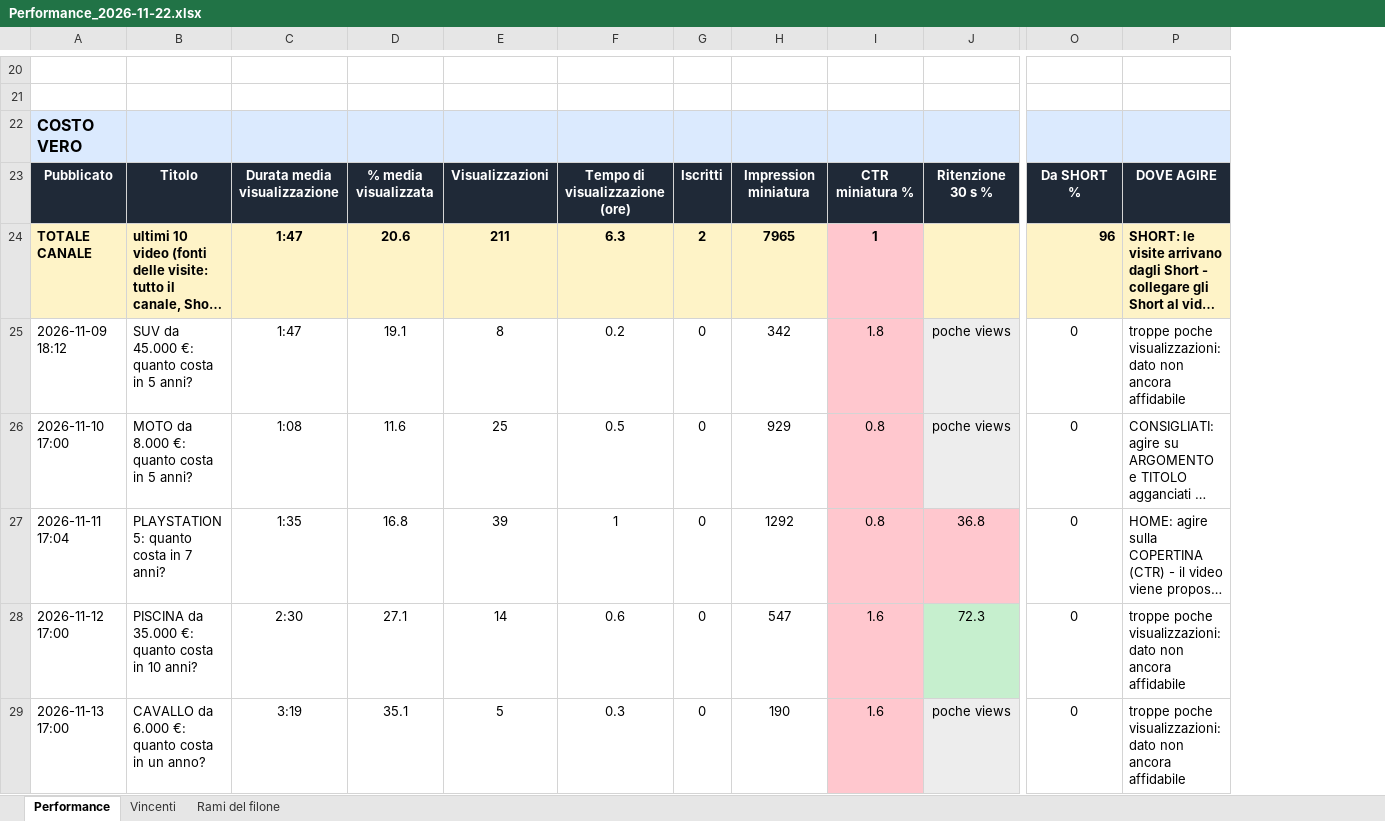
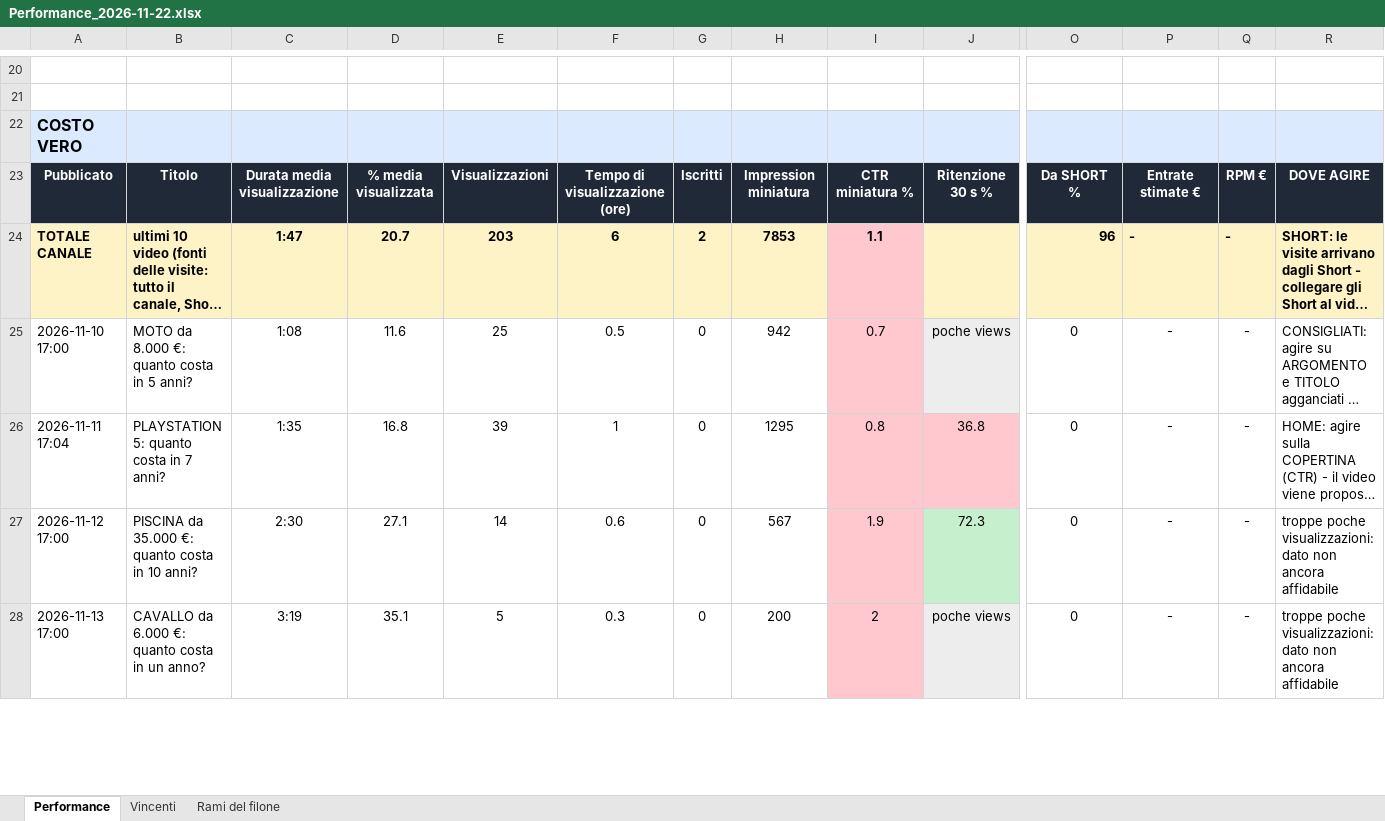
Before and after one commit to gggweb23-gif/ambience, an Excel workbook: report/Performance_2026-11-22.xlsx, sheet Performance, drawn as a sheet; only a part is shown, gaps mark what is left out; long unchanged cells end in …; values as stored, in another font and other column widths than the file's, no borders; removed rows and columns are numbered as before the commit, all else as after; rows hold the shown columns only; the diff covers the shown part only; the diff names each change by its address in the sheet, - before the commit and + after, or states it on an @@ line.

Commit message:
Performance video

```diff
--- a/report/Performance_2026-11-22.xlsx (sheet Performance)
+++ b/report/Performance_2026-11-22.xlsx (sheet Performance)
+column P, rows 23-28: Entrate stimate € | - | - | - | - | -
+column Q, rows 23-28: RPM € | - | - | - | - | -
-D24: 20.6
+D24: 20.7
-E24: 211
+E24: 203
-F24: 6.3
+F24: 6
-H24: 7965
+H24: 7853
-I24: 1
+I24: 1.1
-row 25: 2026-11-09 18:12 | SUV da 45.000 €: quanto costa in 5 anni? | 1:47 | 19.1 | 8 | 0.2 | 0 | 342 | 1.8 | poche views | 0 | troppe poche visualizzazioni: dato non ancora affidabile
-H25: 929
+H25: 942
-I25: 0.8
+I25: 0.7
-H26: 1292
+H26: 1295
-H27: 547
+H27: 567
-I27: 1.6
+I27: 1.9
-H28: 190
+H28: 200
-I28: 1.6
+I28: 2
```
Also changed, not shown: 2 added rows, 1 removed row, 101 edited cells and cell formats elsewhere in this sheet, sheet Rami del filone, sheet Vincenti, 5 other files.
